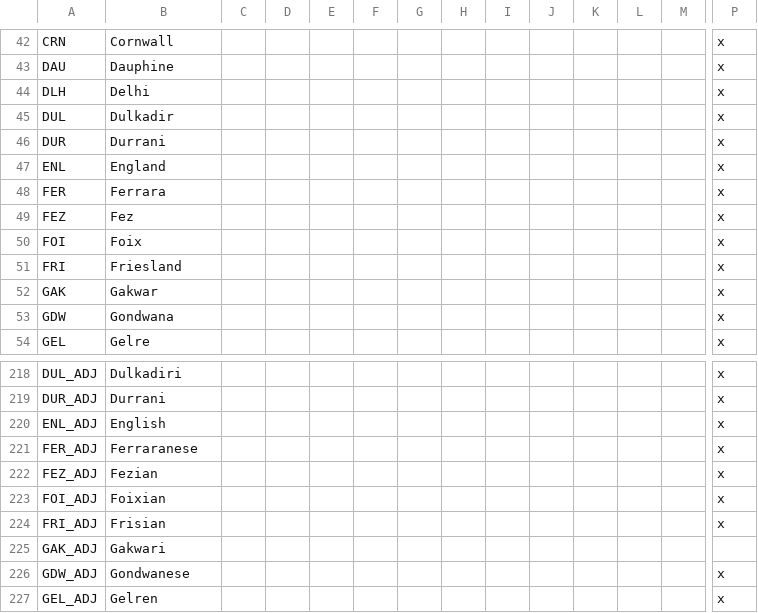
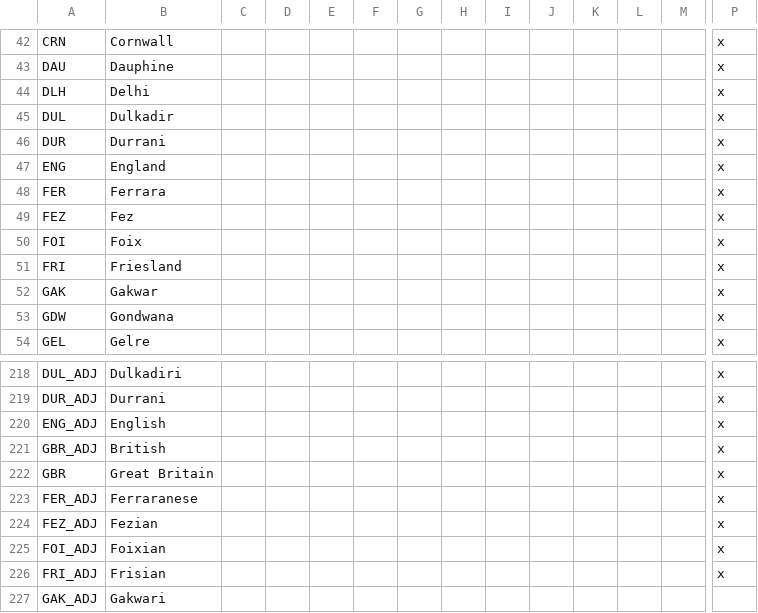
Before and after one commit to marc-lopez/paradoxGameConverters, a CSV file: Converter Mod/EU3toVIC2 Converter Mod/Mod Files/localisation/0_Names.csv, drawn as a sheet; only a part is shown, gaps mark what is left out; the shorter side is filled out with more unchanged rows; rows hold the shown columns only; the diff names each change by its address in the sheet, - before the commit and + after, or states it on an @@ line.

```diff
--- a/Converter Mod/EU3toVIC2 Converter Mod/Mod Files/localisation/0_Names.csv
+++ b/Converter Mod/EU3toVIC2 Converter Mod/Mod Files/localisation/0_Names.csv
-A47: ENL
+A47: ENG
-A220: ENL_ADJ
+A220: ENG_ADJ
+row 221: GBR_ADJ | British |  |  |  |  |  |  |  |  |  |  |  | x
+row 222: GBR | Great Britain |  |  |  |  |  |  |  |  |  |  |  | x
```
